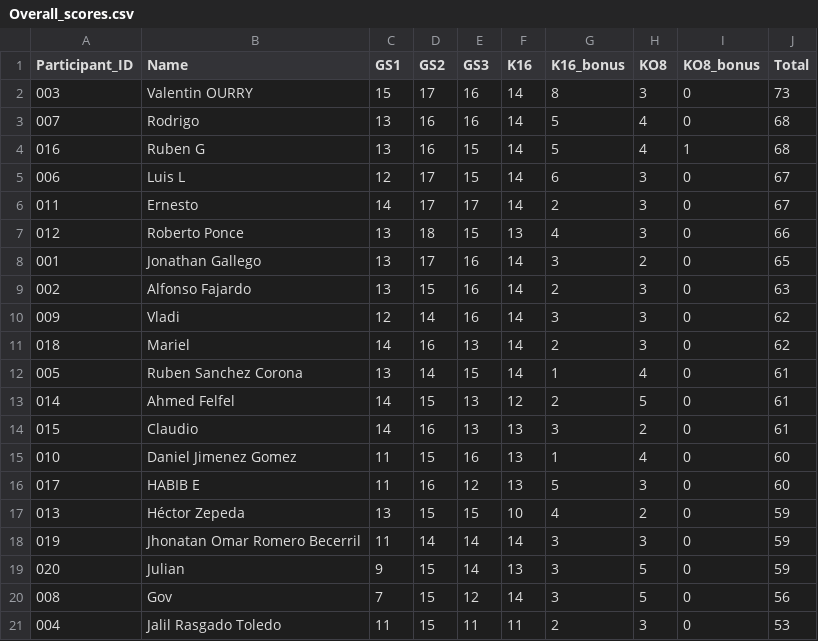
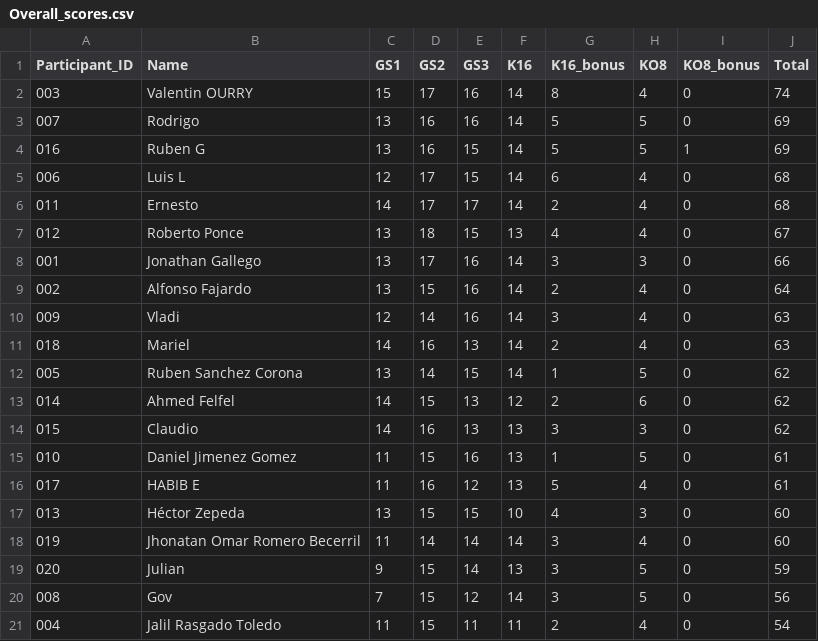
Before and after one commit to alffajardo/worldcup_2026, a CSV file: Overall_scores.csv, drawn as a sheet.

```diff
--- a/Overall_scores.csv
+++ b/Overall_scores.csv
@@ -1,21 +1,21 @@
 Participant_ID,Name,GS1,GS2,GS3,K16,K16_bonus,KO8,KO8_bonus,Total
-003,Valentin OURRY,15,17,16,14,8,3,0,73
-007,Rodrigo,13,16,16,14,5,4,0,68
-016,Ruben G,13,16,15,14,5,4,1,68
-006,Luis L,12,17,15,14,6,3,0,67
-011,Ernesto,14,17,17,14,2,3,0,67
-012,Roberto Ponce,13,18,15,13,4,3,0,66
-001,Jonathan Gallego,13,17,16,14,3,2,0,65
-002,Alfonso Fajardo,13,15,16,14,2,3,0,63
-009,Vladi,12,14,16,14,3,3,0,62
-018,Mariel,14,16,13,14,2,3,0,62
-005,Ruben Sanchez Corona,13,14,15,14,1,4,0,61
-014,Ahmed Felfel,14,15,13,12,2,5,0,61
-015,Claudio,14,16,13,13,3,2,0,61
-010,Daniel Jimenez Gomez,11,15,16,13,1,4,0,60
-017,HABIB E,11,16,12,13,5,3,0,60
-013,Héctor Zepeda,13,15,15,10,4,2,0,59
-019,Jhonatan Omar Romero Becerril,11,14,14,14,3,3,0,59
+003,Valentin OURRY,15,17,16,14,8,4,0,74
+007,Rodrigo,13,16,16,14,5,5,0,69
+016,Ruben G,13,16,15,14,5,5,1,69
+006,Luis L,12,17,15,14,6,4,0,68
+011,Ernesto,14,17,17,14,2,4,0,68
+012,Roberto Ponce,13,18,15,13,4,4,0,67
+001,Jonathan Gallego,13,17,16,14,3,3,0,66
+002,Alfonso Fajardo,13,15,16,14,2,4,0,64
+009,Vladi,12,14,16,14,3,4,0,63
+018,Mariel,14,16,13,14,2,4,0,63
+005,Ruben Sanchez Corona,13,14,15,14,1,5,0,62
+014,Ahmed Felfel,14,15,13,12,2,6,0,62
+015,Claudio,14,16,13,13,3,3,0,62
+010,Daniel Jimenez Gomez,11,15,16,13,1,5,0,61
+017,HABIB E,11,16,12,13,5,4,0,61
+013,Héctor Zepeda,13,15,15,10,4,3,0,60
+019,Jhonatan Omar Romero Becerril,11,14,14,14,3,4,0,60
 020,Julian,9,15,14,13,3,5,0,59
 008,Gov,7,15,12,14,3,5,0,56
-004,Jalil Rasgado Toledo,11,15,11,11,2,3,0,53
+004,Jalil Rasgado Toledo,11,15,11,11,2,4,0,54
```
Also changed, not shown: 1 other file.
